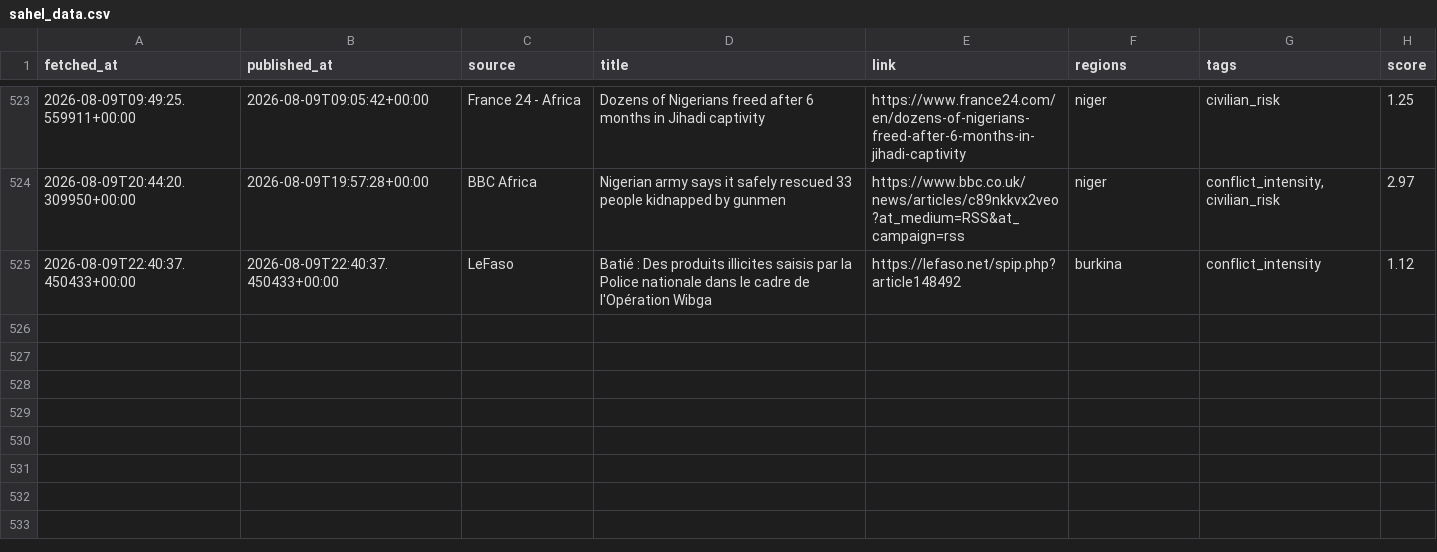
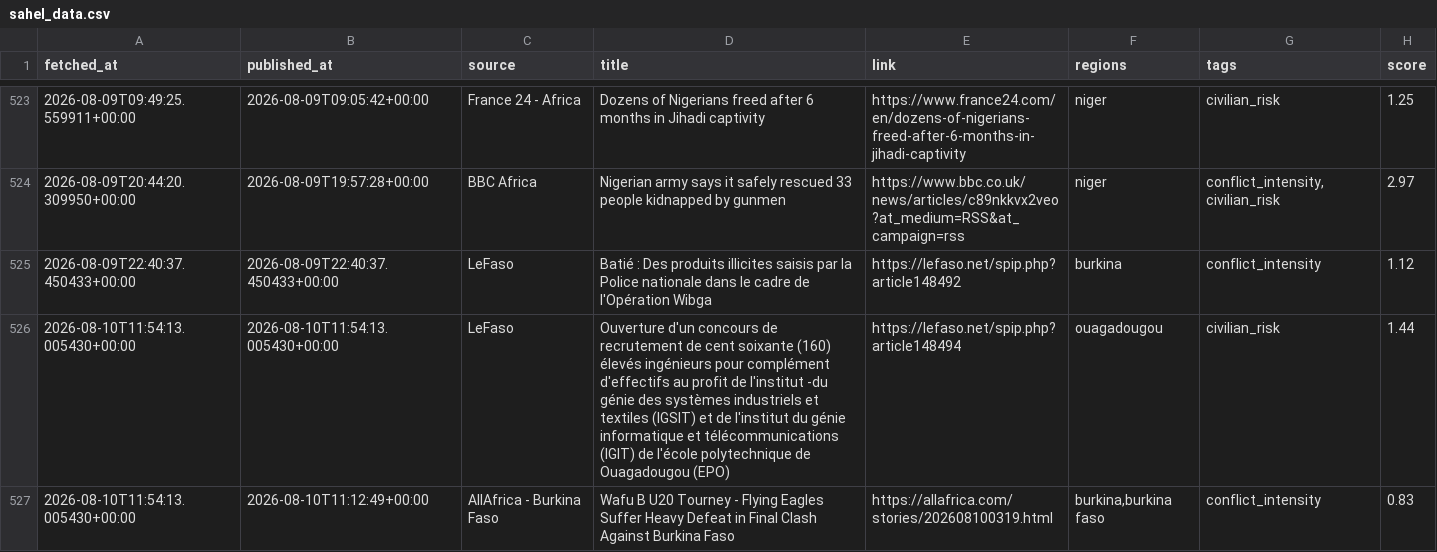
Before and after one commit to MonarchCastleTech/MonarchCastle, a CSV file: Sahel Region Threat Index (SRTI)/sahel_data.csv, drawn as a sheet; only a part is shown, gaps mark what is left out.

Commit message:
Update SRTI data

```diff
--- a/Sahel Region Threat Index (SRTI)/sahel_data.csv
+++ b/Sahel Region Threat Index (SRTI)/sahel_data.csv
@@ -525 +525,3 @@ fetched_at,published_at,source,title,link,regions,tags,score
 2026-08-09T22:40:37.450433+00:00,2026-08-09T22:40:37.450433+00:00,LeFaso,Batié : Des produits illicites saisis par la Police nationale dans le cadre de l'Opération Wibga,https://lefaso.net/spip.php?article148492,burkina,conflict_intensity,1.12
+2026-08-10T11:54:13.005430+00:00,2026-08-10T11:54:13.005430+00:00,LeFaso,Ouverture d'un concours de recrutement de cent soixante (160) élevés ingénieurs pour complément d'effectifs au profit de l'institut -du génie des systèmes industriels et textiles (IGSIT) et de l'institut du génie informatique et télécommunications (IGIT) de l'école polytechnique de Ouagadougou (EPO),https://lefaso.net/spip.php?article148494,ouagadougou,civilian_risk,1.44
+2026-08-10T11:54:13.005430+00:00,2026-08-10T11:12:49+00:00,AllAfrica - Burkina Faso,Wafu B U20 Tourney - Flying Eagles Suffer Heavy Defeat in Final Clash Against Burkina Faso,https://allafrica.com/stories/202608100319.html,"burkina,burkina faso",conflict_intensity,0.83
```
Also changed, not shown: 4 other files.
